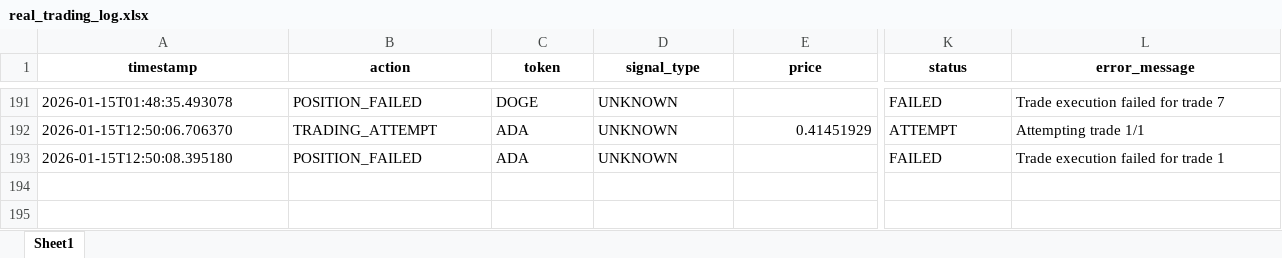
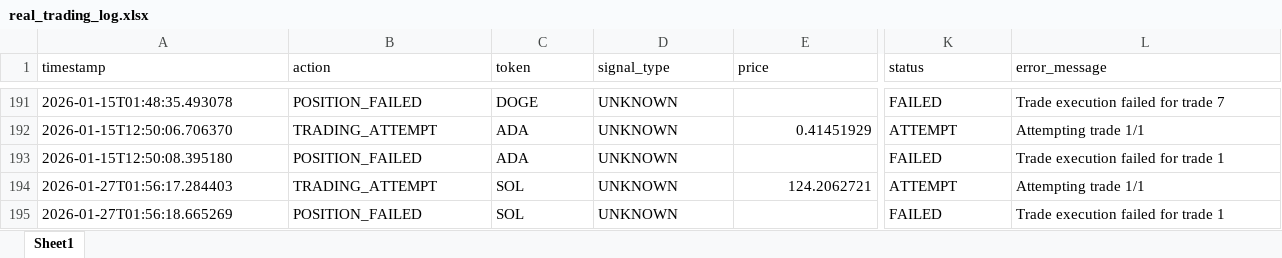
Before and after one commit to davidoguarin/Momentum-EMA_Differentials, an Excel workbook: results/real_trading_log.xlsx, sheet Sheet1, drawn as a sheet; only a part is shown, gaps mark what is left out; values as stored, in another font and other column widths than the file's, no borders; rows hold the shown columns only; the diff covers the shown part only; the diff names each change by its address in the sheet, - before the commit and + after, or states it on an @@ line.

```diff
--- a/results/real_trading_log.xlsx (sheet Sheet1)
+++ b/results/real_trading_log.xlsx (sheet Sheet1)
@@ A1:L1 bold: on → off, alignment: center → left @@
+row 194: 2026-01-27T01:56:17.284403 | TRADING_ATTEMPT | SOL | UNKNOWN | 124.2062721 | ATTEMPT | Attempting trade 1/1
+row 195: 2026-01-27T01:56:18.665269 | POSITION_FAILED | SOL | UNKNOWN |  | FAILED | Trade execution failed for trade 1
```
Also changed, not shown: cell formats elsewhere in this sheet, results/momentum_portfolio_simulation_latest.xlsx, 4 other files.
